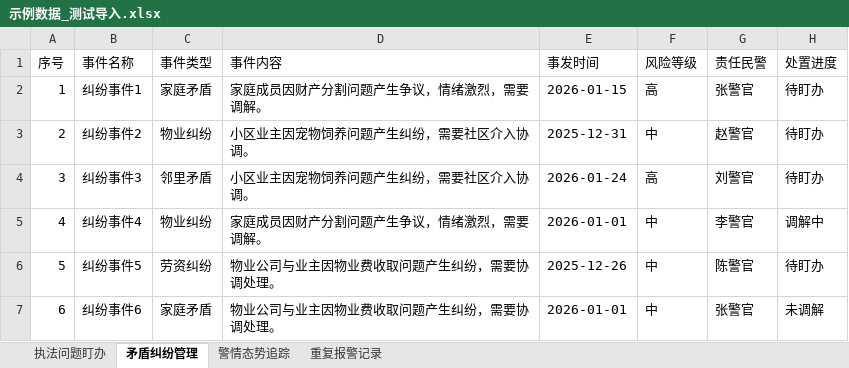
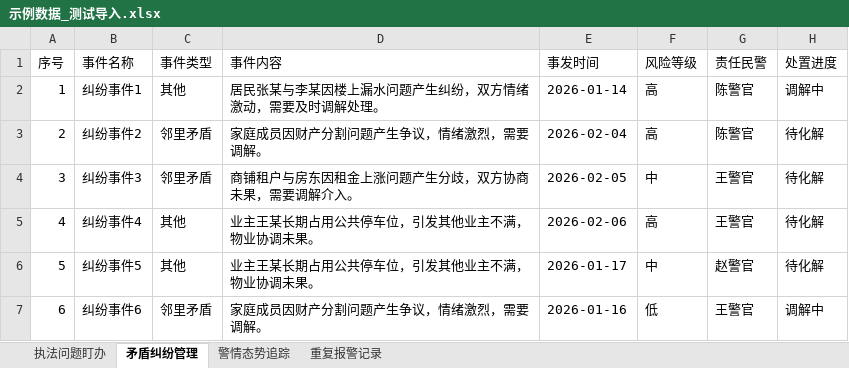
Before and after one commit to xifan2333/police-alert, an Excel workbook: backend/示例数据_测试导入.xlsx, sheet 矛盾纠纷管理, drawn as a sheet; only a part is shown; values as stored, in another font and other column widths than the file's, no borders; the diff covers the shown part only; the diff names each change by its address in the sheet, - before the commit and + after, or states it on an @@ line.

```diff
--- a/backend/示例数据_测试导入.xlsx (sheet 矛盾纠纷管理)
+++ b/backend/示例数据_测试导入.xlsx (sheet 矛盾纠纷管理)
-C2 (事件类型): 家庭矛盾
+C2 (事件类型): 其他
-D2 (事件内容): 家庭成员因财产分割问题产生争议，情绪激烈，需要调解。
+D2 (事件内容): 居民张某与李某因楼上漏水问题产生纠纷，双方情绪激动，需要及时调解处理。
-E2 (事发时间): 2026-01-15
+E2 (事发时间): 2026-01-14
-G2 (责任民警): 张警官
+G2 (责任民警): 陈警官
-H2 (处置进度): 待盯办
+H2 (处置进度): 调解中
-C3 (事件类型): 物业纠纷
+C3 (事件类型): 邻里矛盾
-D3 (事件内容): 小区业主因宠物饲养问题产生纠纷，需要社区介入协调。
+D3 (事件内容): 家庭成员因财产分割问题产生争议，情绪激烈，需要调解。
-E3 (事发时间): 2025-12-31
+E3 (事发时间): 2026-02-04
-F3 (风险等级): 中
+F3 (风险等级): 高
-G3 (责任民警): 赵警官
+G3 (责任民警): 陈警官
-H3:H4 (处置进度): 待盯办
+H3:H4 (处置进度): 待化解
-D4 (事件内容): 小区业主因宠物饲养问题产生纠纷，需要社区介入协调。
+D4 (事件内容): 商铺租户与房东因租金上涨问题产生分歧，双方协商未果，需要调解介入。
-E4 (事发时间): 2026-01-24
+E4 (事发时间): 2026-02-05
-F4 (风险等级): 高
+F4 (风险等级): 中
-G4 (责任民警): 刘警官
+G4 (责任民警): 王警官
-C5 (事件类型): 物业纠纷
+C5 (事件类型): 其他
-D5 (事件内容): 家庭成员因财产分割问题产生争议，情绪激烈，需要调解。
+D5 (事件内容): 业主王某长期占用公共停车位，引发其他业主不满，物业协调未果。
-E5 (事发时间): 2026-01-01
+E5 (事发时间): 2026-02-06
-F5 (风险等级): 中
+F5 (风险等级): 高
-G5 (责任民警): 李警官
+G5 (责任民警): 王警官
-H5 (处置进度): 调解中
+H5 (处置进度): 待化解
-C6 (事件类型): 劳资纠纷
+C6 (事件类型): 其他
-D6 (事件内容): 物业公司与业主因物业费收取问题产生纠纷，需要协调处理。
+D6 (事件内容): 业主王某长期占用公共停车位，引发其他业主不满，物业协调未果。
-E6 (事发时间): 2025-12-26
+E6 (事发时间): 2026-01-17
-G6 (责任民警): 陈警官
+G6 (责任民警): 赵警官
-H6 (处置进度): 待盯办
+H6 (处置进度): 待化解
-C7 (事件类型): 家庭矛盾
+C7 (事件类型): 邻里矛盾
-D7 (事件内容): 物业公司与业主因物业费收取问题产生纠纷，需要协调处理。
+D7 (事件内容): 家庭成员因财产分割问题产生争议，情绪激烈，需要调解。
-E7 (事发时间): 2026-01-01
+E7 (事发时间): 2026-01-16
-F7 (风险等级): 中
+F7 (风险等级): 低
-G7 (责任民警): 张警官
+G7 (责任民警): 王警官
-H7 (处置进度): 未调解
+H7 (处置进度): 调解中
```
Also changed, not shown: 71 edited cells elsewhere in this sheet, sheet 重复报警记录, sheet 警情态势追踪, sheet 执法问题盯办, 6 other files.
